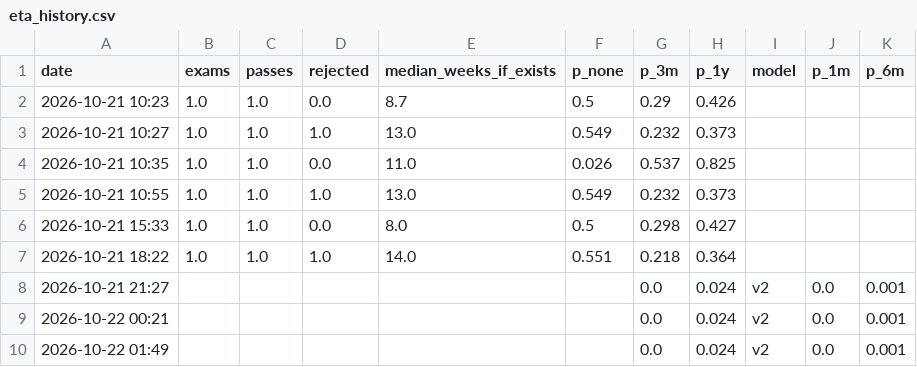
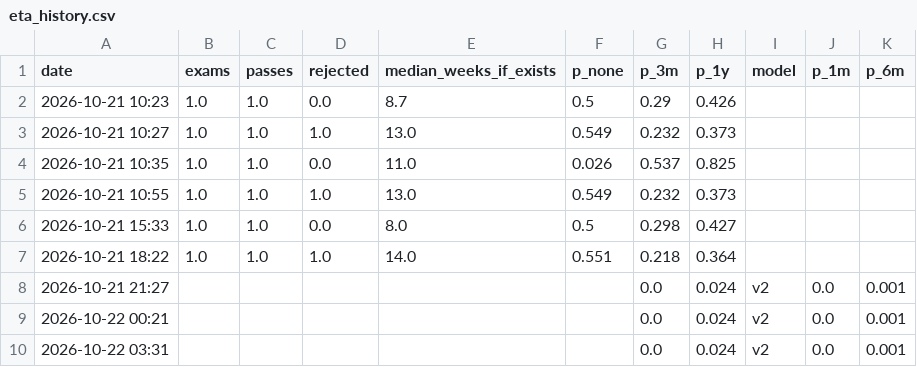
Before and after one commit to vannaflow1/nasdaq-bot, a CSV file: knowledge/eta_history.csv, drawn as a sheet.

```diff
--- a/knowledge/eta_history.csv
+++ b/knowledge/eta_history.csv
@@ -9,2 +9,2 @@ date,exams,passes,rejected,median_weeks_if_exists,p_none,p_3m,p_1y,model,p_1m,p_
 2026-10-22 00:21,,,,,,0.0,0.024,v2,0.0,0.001
-2026-10-22 01:49,,,,,,0.0,0.024,v2,0.0,0.001
+2026-10-22 03:31,,,,,,0.0,0.024,v2,0.0,0.001
```
Also changed, not shown: 3 other files.
